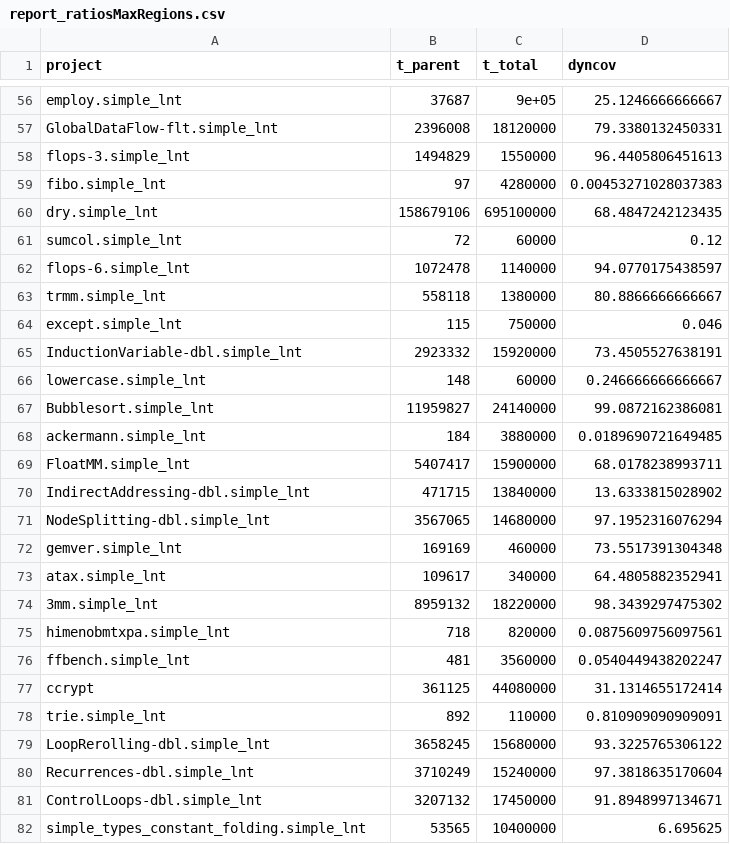
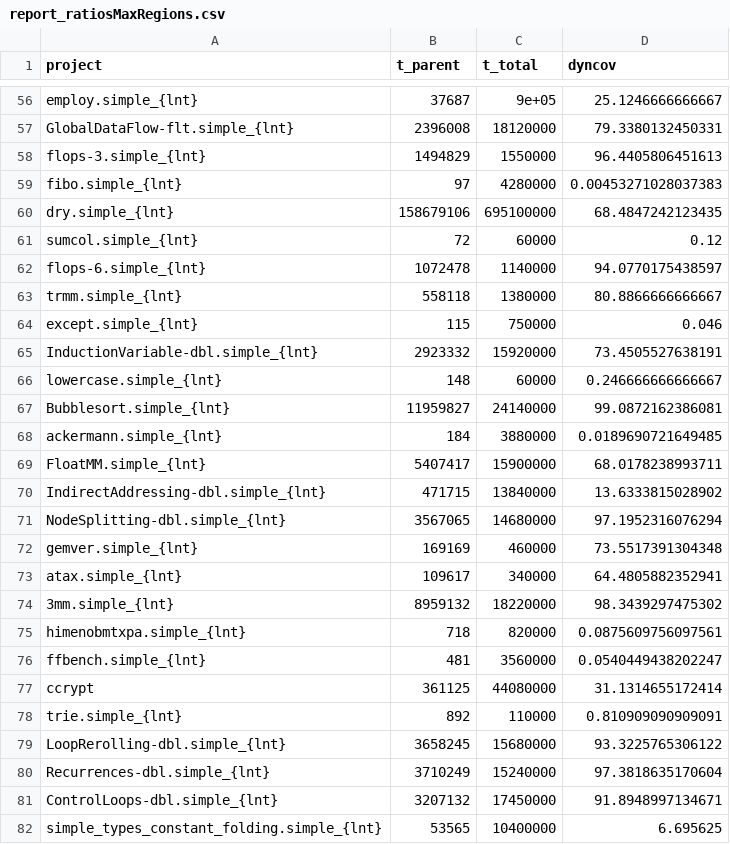
Before and after one commit to TrackerSB/Bachelorarbeit, a CSV file: csv/report_ratiosMaxRegions.csv, drawn as a sheet; only a part is shown, gaps mark what is left out; the diff covers the shown part only; the diff names each change by its address in the sheet, - before the commit and + after, or states it on an @@ line.

```diff
--- a/csv/report_ratiosMaxRegions.csv
+++ b/csv/report_ratiosMaxRegions.csv
-A56 (project): employ.simple_lnt
+A56 (project): employ.simple_{lnt}
-A57 (project): GlobalDataFlow-flt.simple_lnt
+A57 (project): GlobalDataFlow-flt.simple_{lnt}
-A58 (project): flops-3.simple_lnt
+A58 (project): flops-3.simple_{lnt}
-A59 (project): fibo.simple_lnt
+A59 (project): fibo.simple_{lnt}
-A60 (project): dry.simple_lnt
+A60 (project): dry.simple_{lnt}
-A61 (project): sumcol.simple_lnt
+A61 (project): sumcol.simple_{lnt}
-A62 (project): flops-6.simple_lnt
+A62 (project): flops-6.simple_{lnt}
-A63 (project): trmm.simple_lnt
+A63 (project): trmm.simple_{lnt}
-A64 (project): except.simple_lnt
+A64 (project): except.simple_{lnt}
-A65 (project): InductionVariable-dbl.simple_lnt
+A65 (project): InductionVariable-dbl.simple_{lnt}
-A66 (project): lowercase.simple_lnt
+A66 (project): lowercase.simple_{lnt}
-A67 (project): Bubblesort.simple_lnt
+A67 (project): Bubblesort.simple_{lnt}
-A68 (project): ackermann.simple_lnt
+A68 (project): ackermann.simple_{lnt}
-A69 (project): FloatMM.simple_lnt
+A69 (project): FloatMM.simple_{lnt}
-A70 (project): IndirectAddressing-dbl.simple_lnt
+A70 (project): IndirectAddressing-dbl.simple_{lnt}
-A71 (project): NodeSplitting-dbl.simple_lnt
+A71 (project): NodeSplitting-dbl.simple_{lnt}
-A72 (project): gemver.simple_lnt
+A72 (project): gemver.simple_{lnt}
-A73 (project): atax.simple_lnt
+A73 (project): atax.simple_{lnt}
-A74 (project): 3mm.simple_lnt
+A74 (project): 3mm.simple_{lnt}
-A75 (project): himenobmtxpa.simple_lnt
+A75 (project): himenobmtxpa.simple_{lnt}
-A76 (project): ffbench.simple_lnt
+A76 (project): ffbench.simple_{lnt}
-A78 (project): trie.simple_lnt
+A78 (project): trie.simple_{lnt}
-A79 (project): LoopRerolling-dbl.simple_lnt
+A79 (project): LoopRerolling-dbl.simple_{lnt}
-A80 (project): Recurrences-dbl.simple_lnt
+A80 (project): Recurrences-dbl.simple_{lnt}
-A81 (project): ControlLoops-dbl.simple_lnt
+A81 (project): ControlLoops-dbl.simple_{lnt}
-A82 (project): simple_types_constant_folding.simple_lnt
+A82 (project): simple_types_constant_folding.simple_{lnt}
```
Also changed, not shown: 155 edited cells elsewhere in this file, 15 other files.
